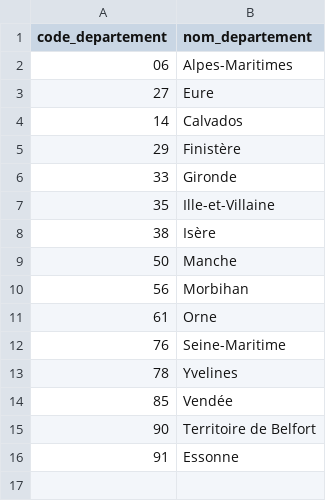
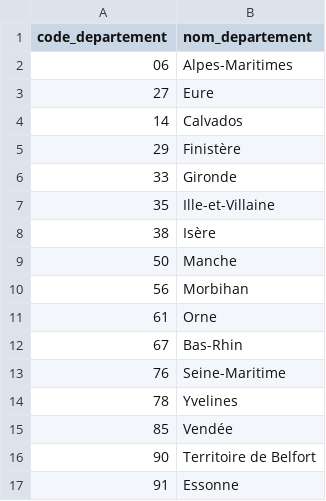
Before and after one commit to ban-archive/donnees-initiales-2018, a CSV file: departements.csv, drawn as a sheet; the diff names each change by its address in the sheet, - before the commit and + after, or states it on an @@ line.

Commit message:
Update departements.csv

```diff
--- a/departements.csv
+++ b/departements.csv
+row 12: 67 | Bas-Rhin
```
